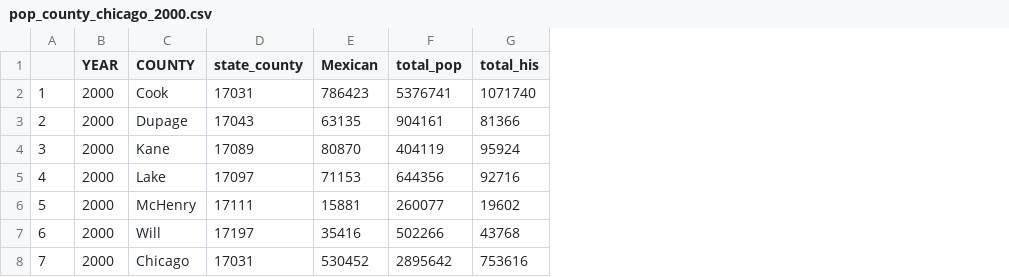
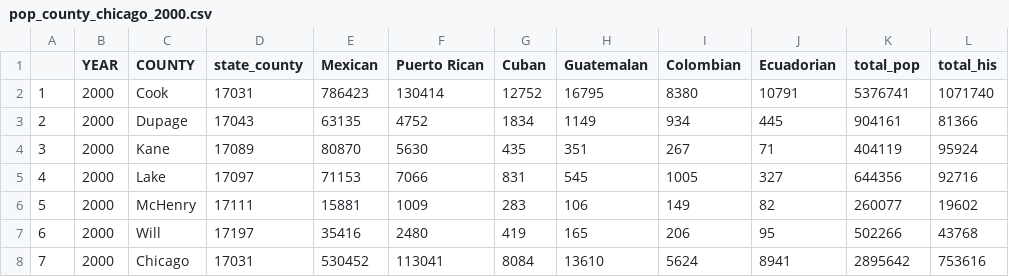
Before and after one commit to dsegovi2/Mexican-Report, a CSV file: Data Tables/pop_county_chicago_2000.csv, drawn as a sheet; the diff names each change by its address in the sheet, - before the commit and + after, or states it on an @@ line.

```diff
--- a/Data Tables/pop_county_chicago_2000.csv
+++ b/Data Tables/pop_county_chicago_2000.csv
+column F (Puerto Rican), rows 2-8: 130414 | 4752 | 5630 | 7066 | 1009 | 2480 | 113041
+column G (Cuban), rows 2-8: 12752 | 1834 | 435 | 831 | 283 | 419 | 8084
+column H (Guatemalan), rows 2-8: 16795 | 1149 | 351 | 545 | 106 | 165 | 13610
+column I (Colombian), rows 2-8: 8380 | 934 | 267 | 1005 | 149 | 206 | 5624
+column J (Ecuadorian), rows 2-8: 10791 | 445 | 71 | 327 | 82 | 95 | 8941
```
Also changed, not shown: 14 other files.
